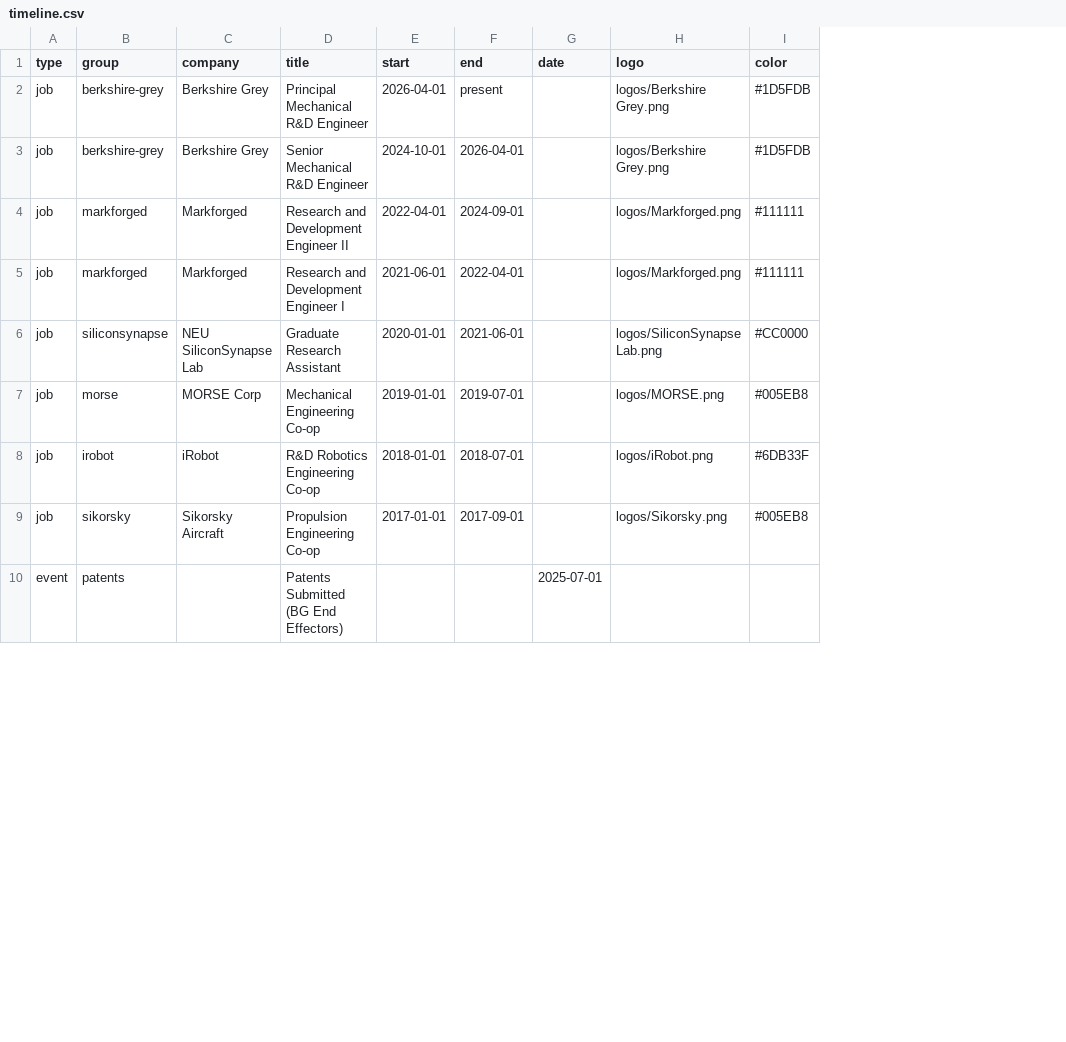
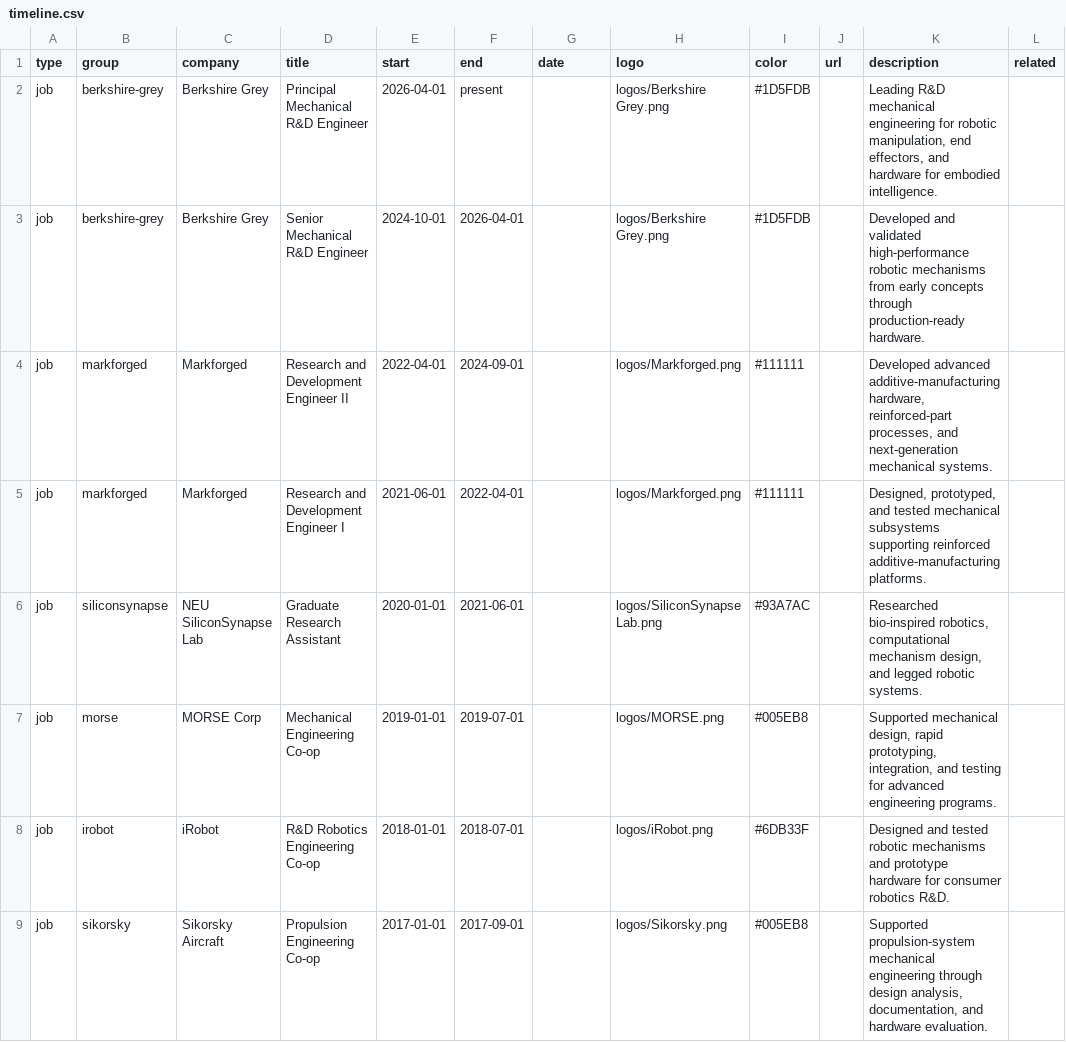
Before and after one commit to peterkellyyy/peterkellyyy.github.io, a CSV file: data/timeline.csv, drawn as a sheet; only a part is shown; removed rows and columns are numbered as before the commit, all else as after; the diff covers the shown part only; the diff names each change by its address in the sheet, - before the commit and + after, or states it on an @@ line.

Commit message:
dynamic timeline

```diff
--- a/data/timeline.csv
+++ b/data/timeline.csv
+column J (url), empty
+column K (description), rows 2-9: Leading R&D mechanical engineering for robotic manipulation, end effectors, and hardware for embodied intelligence. | Developed and validated high-performance robotic mechanisms from early concepts through production-ready hardware. | Developed advanced additive-manufacturing hardware, reinforced-part processes, and next-generation mechanical systems. | Designed, prototyped, and tested mechanical subsystems supporting reinforced additive-manufacturing platforms. | Researched bio-inspired robotics, computational mechanism design, and legged robotic systems. | Supported mechanical design, rapid prototyping, integration, and testing for advanced engineering programs. | Designed and tested robotic mechanisms and prototype hardware for consumer robotics R&D. | Supported propulsion-system mechanical engineering through design analysis, documentation, and hardware evaluation.
+column L (related), empty
-I6 (color): #CC0000
+I6 (color): #93A7AC
-row 10: event | patents |  | Patents Submitted (BG End Effectors) |  |  | 2025-07-01
```
Also changed, not shown: 7 added rows and 1 removed row elsewhere in this file, 3 other files.
